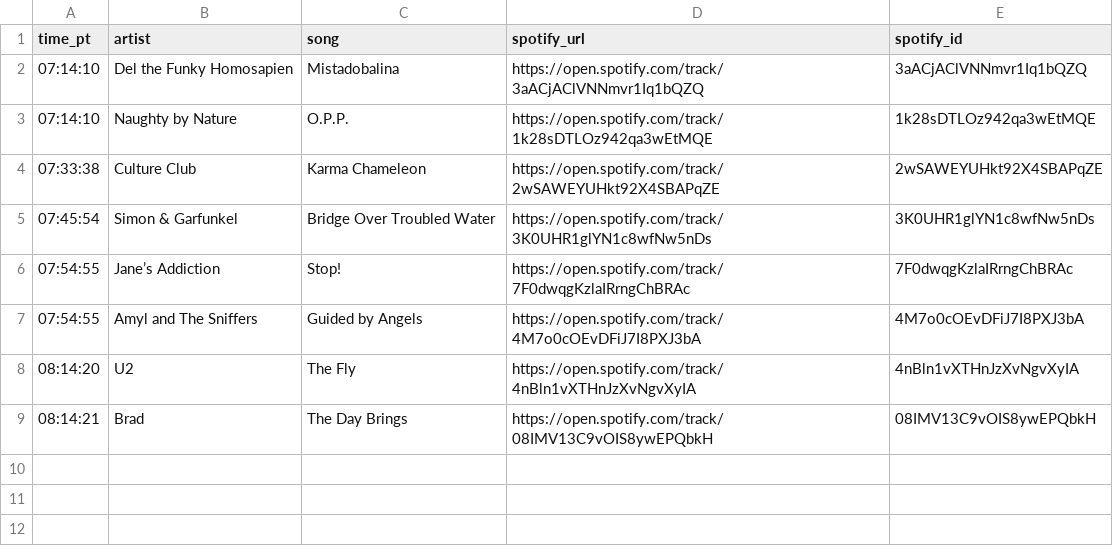
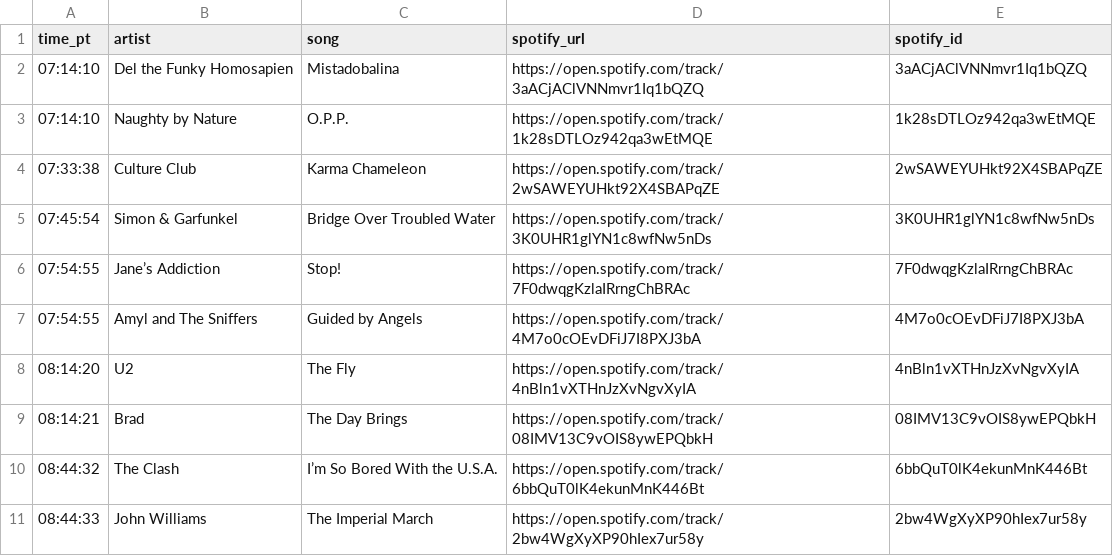
Before and after one commit to dsundt/kexp-john-playlist, a CSV file: data/daily/2025-10-03.csv, drawn as a sheet.

```diff
--- a/data/daily/2025-10-03.csv
+++ b/data/daily/2025-10-03.csv
@@ -9 +9,3 @@ time_pt,artist,song,spotify_url,spotify_id
 08:14:21,Brad,The Day Brings,https://open.spotify.com/track/08IMV13C9vOIS8ywEPQbkH,08IMV13C9vOIS8ywEPQbkH
+08:44:32,The Clash,I’m So Bored With the U.S.A.,https://open.spotify.com/track/6bbQuT0lK4ekunMnK446Bt,6bbQuT0lK4ekunMnK446Bt
+08:44:33,John Williams,The Imperial March,https://open.spotify.com/track/2bw4WgXyXP90hIex7ur58y,2bw4WgXyXP90hIex7ur58y
```
Also changed, not shown: 2 other files.
